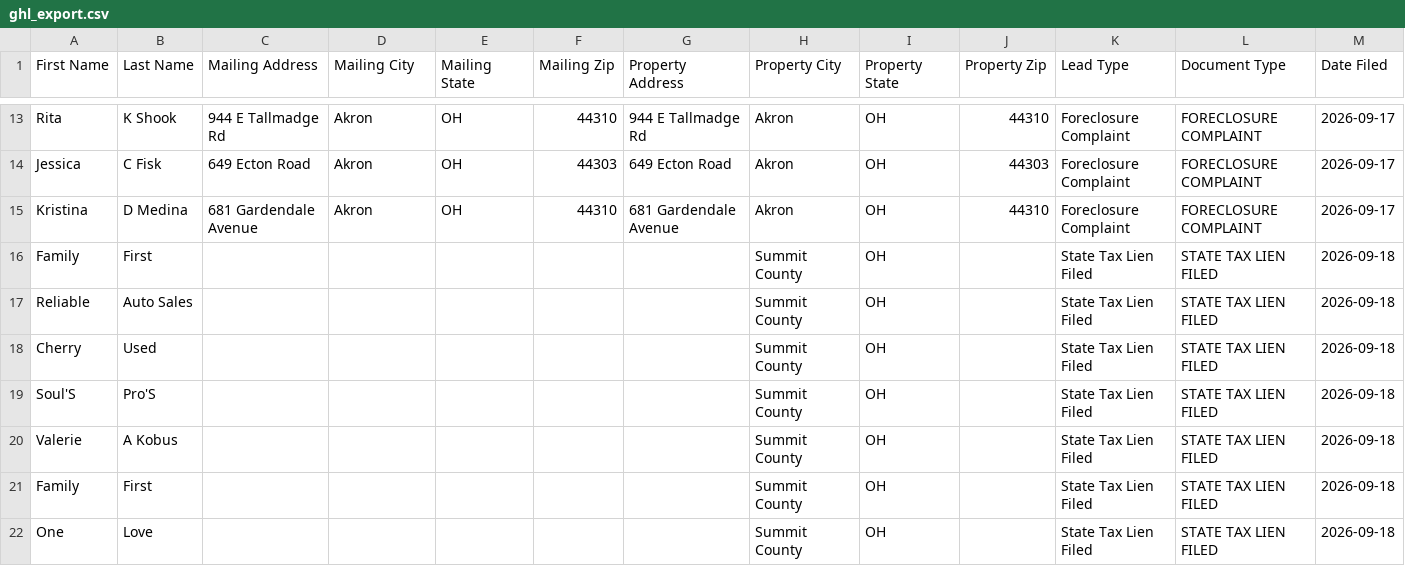
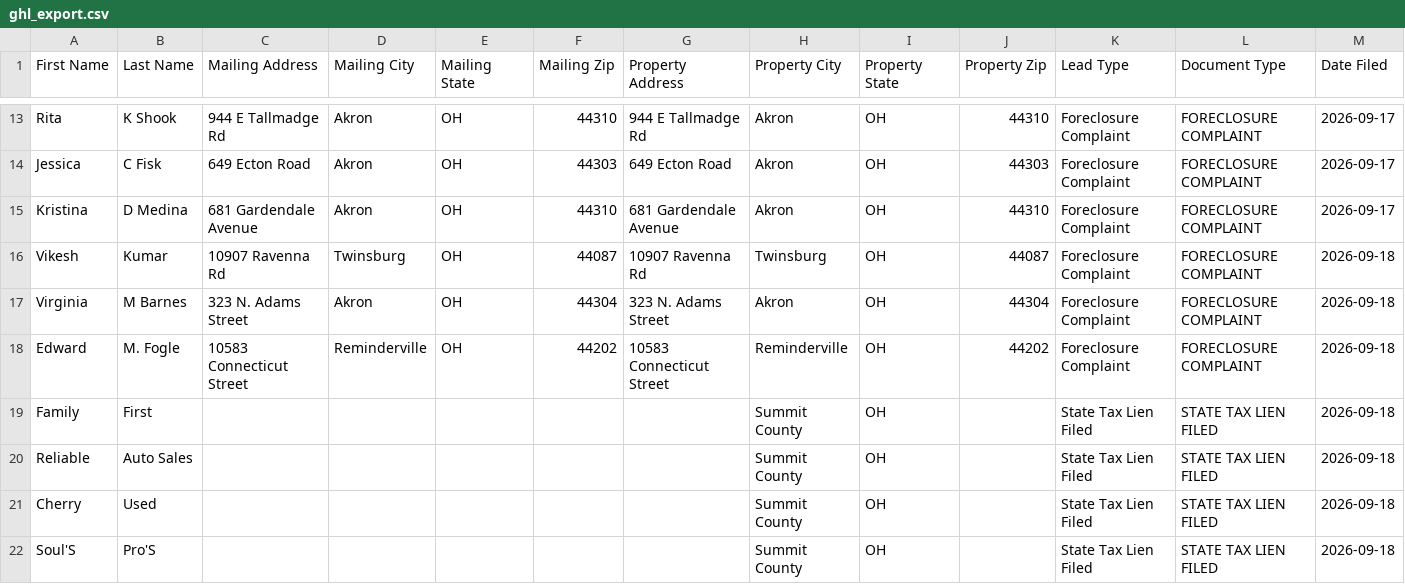
Before and after one commit to paulw3535/summit-leads, a CSV file: data/ghl_export.csv, drawn as a sheet; only a part is shown, gaps mark what is left out; the shorter side is filled out with more unchanged rows; rows hold the shown columns only; the diff names each change by its address in the sheet, - before the commit and + after, or states it on an @@ line.

```diff
--- a/data/ghl_export.csv
+++ b/data/ghl_export.csv
+row 16: Vikesh | Kumar | 10907 Ravenna Rd | Twinsburg | OH | 44087 | 10907 Ravenna Rd | Twinsburg | OH | 44087 | Foreclosure Complaint | FORECLOSURE COMPLAINT | 2026-09-18
+row 17: Virginia | M Barnes | 323 N. Adams Street | Akron | OH | 44304 | 323 N. Adams Street | Akron | OH | 44304 | Foreclosure Complaint | FORECLOSURE COMPLAINT | 2026-09-18
+row 18: Edward | M. Fogle | 10583 Connecticut Street | Reminderville | OH | 44202 | 10583 Connecticut Street | Reminderville | OH | 44202 | Foreclosure Complaint | FORECLOSURE COMPLAINT | 2026-09-18
```
Also changed, not shown: 2 other files.
